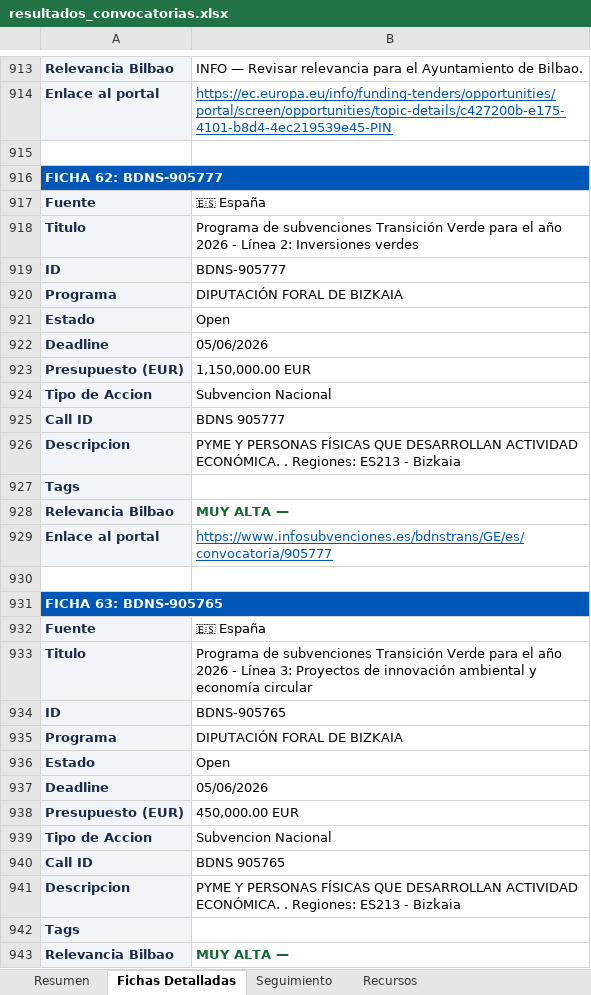
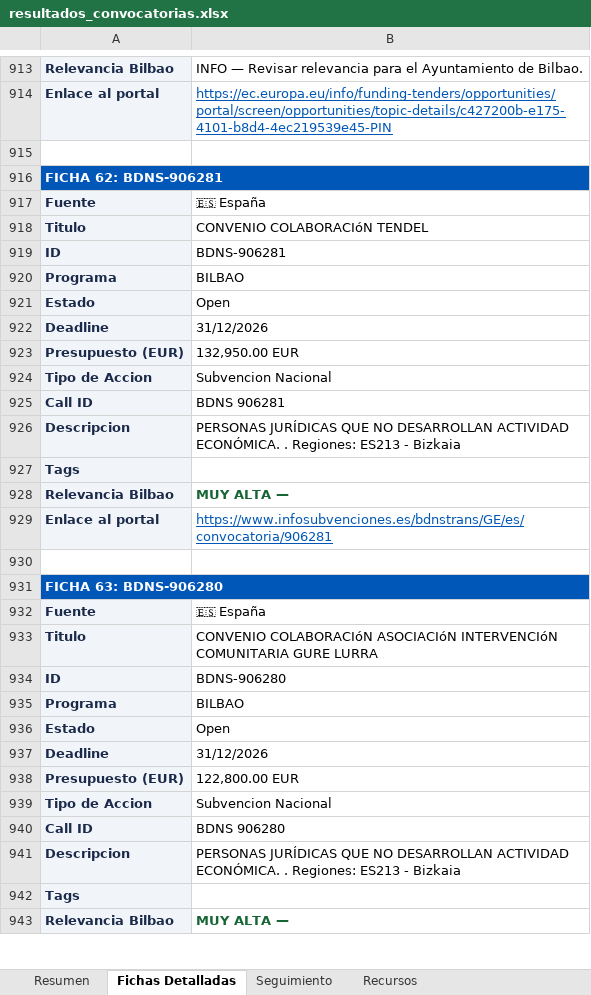
Before and after one commit to haguirre-lab/eu-funding-radar, an Excel workbook: docs/resultados_convocatorias.xlsx, sheet Fichas Detalladas, drawn as a sheet; only a part is shown, gaps mark what is left out; values as stored, in another font and other column widths than the file's, no borders; the diff covers the shown part only; the diff names each change by its address in the sheet, - before the commit and + after, or states it on an @@ line.

```diff
--- a/docs/resultados_convocatorias.xlsx (sheet Fichas Detalladas)
+++ b/docs/resultados_convocatorias.xlsx (sheet Fichas Detalladas)
-A916: FICHA 62: BDNS-905777
+A916: FICHA 62: BDNS-906281
-B918: Programa de subvenciones Transición Verde para el año 2026 - Línea 2: Inversiones verdes
+B918: CONVENIO COLABORACIóN TENDEL
-B919: BDNS-905777
+B919: BDNS-906281
-B920: DIPUTACIÓN FORAL DE BIZKAIA
+B920: BILBAO
-B922: 05/06/2026
+B922: 31/12/2026
-B923: 1,150,000.00 EUR
+B923: 132,950.00 EUR
-B925: BDNS 905777
+B925: BDNS 906281
-B926: PYME Y PERSONAS FÍSICAS QUE DESARROLLAN ACTIVIDAD…
+B926: PERSONAS JURÍDICAS QUE NO DESARROLLAN ACTIVIDAD…
-B929: https://www.infosubvenciones.es/bdnstrans/GE/es/convocatoria/905777
+B929: https://www.infosubvenciones.es/bdnstrans/GE/es/convocatoria/906281
-A931: FICHA 63: BDNS-905765
+A931: FICHA 63: BDNS-906280
-B933: Programa de subvenciones Transición Verde para el año 2026 - Línea 3: Proyectos de innovación ambiental y economía circular
+B933: CONVENIO COLABORACIóN ASOCIACIóN INTERVENCIóN COMUNITARIA GURE LURRA
-B934: BDNS-905765
+B934: BDNS-906280
-B935: DIPUTACIÓN FORAL DE BIZKAIA
+B935: BILBAO
-B937: 05/06/2026
+B937: 31/12/2026
-B938: 450,000.00 EUR
+B938: 122,800.00 EUR
-B940: BDNS 905765
+B940: BDNS 906280
-B941: PYME Y PERSONAS FÍSICAS QUE DESARROLLAN ACTIVIDAD…
+B941: PERSONAS JURÍDICAS QUE NO DESARROLLAN ACTIVIDAD…
```
Also changed, not shown: 21 added rows, 36 removed rows, 92 moved rows, 64 edited cells and cell formats elsewhere in this sheet, sheet Resumen, sheet Seguimiento, 3 other files.
